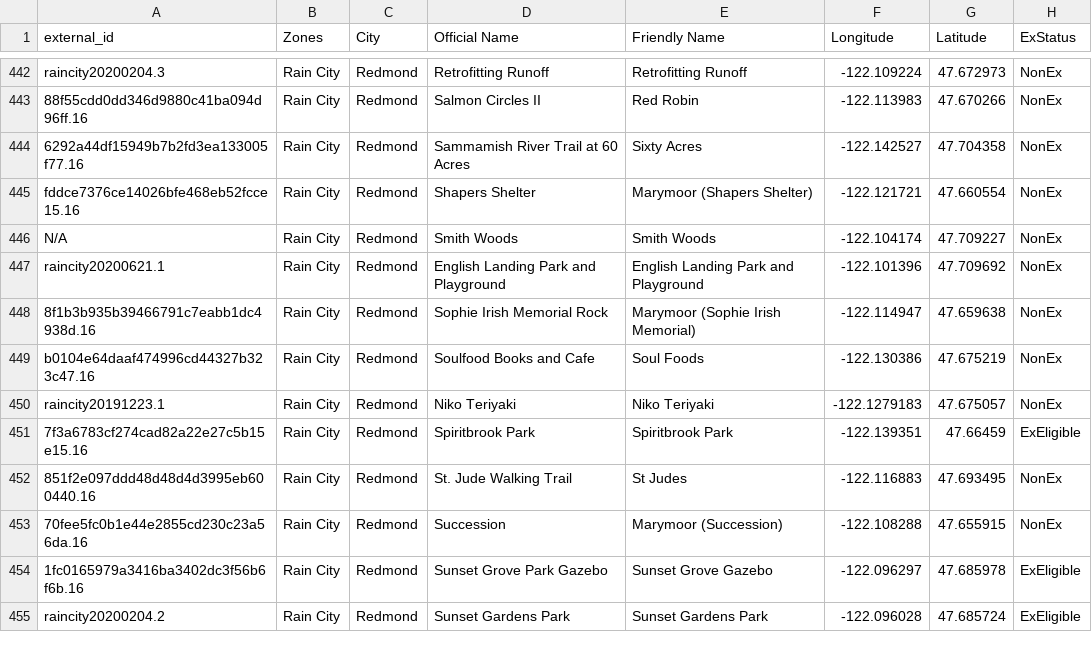
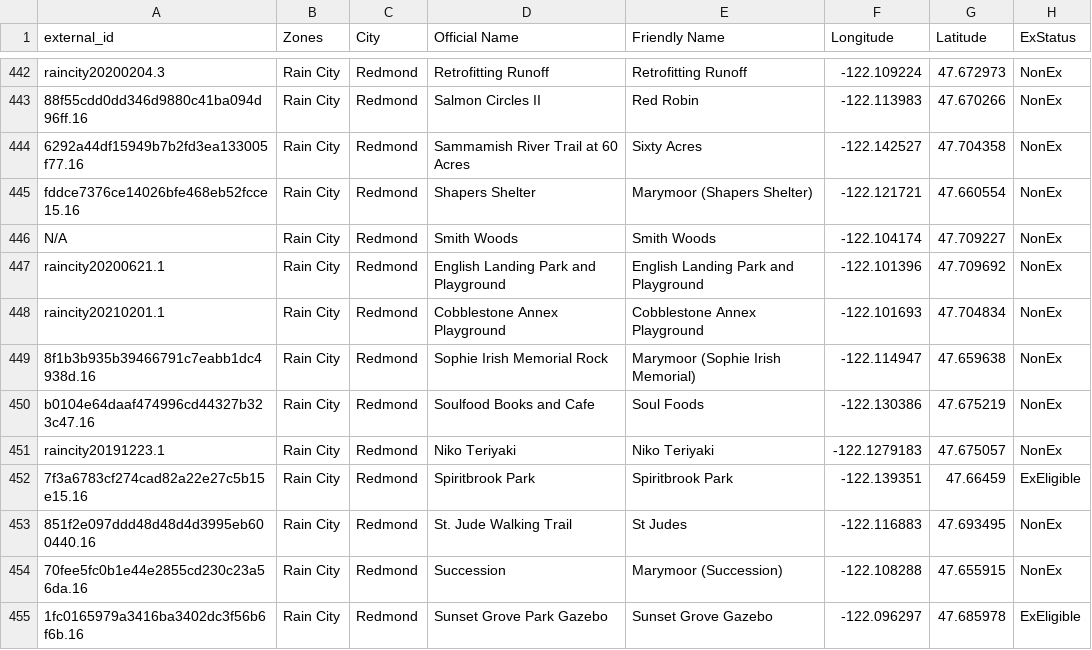
Before and after one commit to cguerrerCS/rotombot, a CSV file: data/Gyms.csv, drawn as a sheet; only a part is shown, gaps mark what is left out; the shorter side is filled out with more unchanged rows; the diff names each change by its address in the sheet, - before the commit and + after, or states it on an @@ line.

Commit message:
update bosses, add cobblestone annex playground (#146)

```diff
--- a/data/Gyms.csv
+++ b/data/Gyms.csv
+row 448: raincity20210201.1 | Rain City | Redmond | Cobblestone Annex Playground | Cobblestone Annex Playground | -122.101693 | 47.704834 | NonEx
```
Also changed, not shown: data/Bosses.csv.
